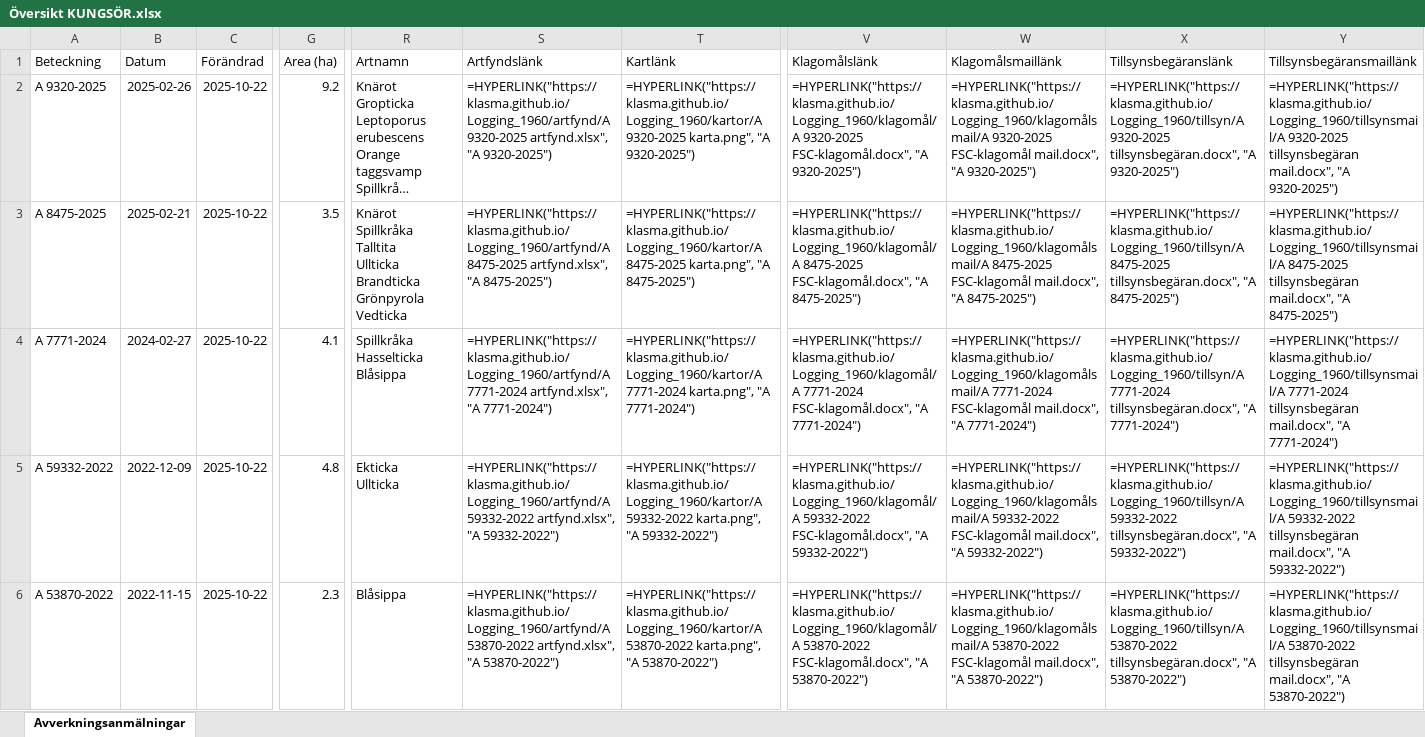
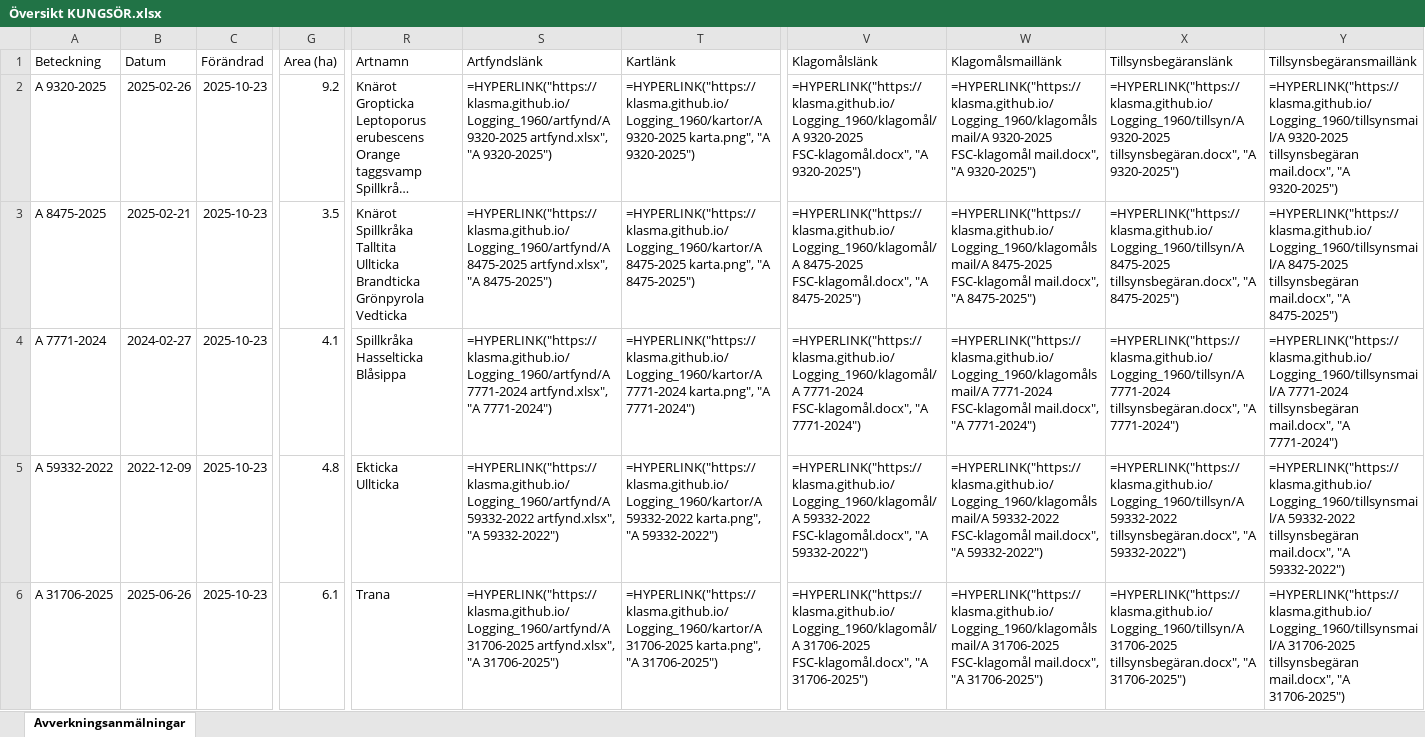
Before and after one commit to klasma/Logging_1960, an Excel workbook: Översikt KUNGSÖR.xlsx, sheet Avverkningsanmälningar, drawn as a sheet; only a part is shown, gaps mark what is left out; long unchanged cells end in …; values as stored, in another font and other column widths than the file's, no borders; formulas without a stored value are shown as written; the diff covers the shown part only; the diff names each change by its address in the sheet, - before the commit and + after, or states it on an @@ line.

```diff
--- a/Översikt KUNGSÖR.xlsx (sheet Avverkningsanmälningar)
+++ b/Översikt KUNGSÖR.xlsx (sheet Avverkningsanmälningar)
-C2:C6 (Förändrad): 2025-10-22
+C2:C6 (Förändrad): 2025-10-23
-A6 (Beteckning): A 53870-2022
+A6 (Beteckning): A 31706-2025
-B6 (Datum): 2022-11-15
+B6 (Datum): 2025-06-26
-G6 (Area (ha)): 2.3
+G6 (Area (ha)): 6.1
-R6 (Artnamn): Blåsippa
+R6 (Artnamn): Trana
-S6 (Artfyndslänk): =HYPERLINK("https://klasma.github.io/Logging_1960/artfynd/A 53870-2022 artfynd.xlsx", "A 53870-2022")
+S6 (Artfyndslänk): =HYPERLINK("https://klasma.github.io/Logging_1960/artfynd/A 31706-2025 artfynd.xlsx", "A 31706-2025")
-T6 (Kartlänk): =HYPERLINK("https://klasma.github.io/Logging_1960/kartor/A 53870-2022 karta.png", "A 53870-2022")
+T6 (Kartlänk): =HYPERLINK("https://klasma.github.io/Logging_1960/kartor/A 31706-2025 karta.png", "A 31706-2025")
-V6 (Klagomålslänk): =HYPERLINK("https://klasma.github.io/Logging_1960/klagomål/A 53870-2022 FSC-klagomål.docx", "A 53870-2022")
+V6 (Klagomålslänk): =HYPERLINK("https://klasma.github.io/Logging_1960/klagomål/A 31706-2025 FSC-klagomål.docx", "A 31706-2025")
-W6 (Klagomålsmaillänk): =HYPERLINK("https://klasma.github.io/Logging_1960/klagomålsmail/A 53870-2022 FSC-klagomål mail.docx", "A 53870-2022")
+W6 (Klagomålsmaillänk): =HYPERLINK("https://klasma.github.io/Logging_1960/klagomålsmail/A 31706-2025 FSC-klagomål mail.docx", "A 31706-2025")
-X6 (Tillsynsbegäranslänk): =HYPERLINK("https://klasma.github.io/Logging_1960/tillsyn/A 53870-2022 tillsynsbegäran.docx", "A 53870-2022")
+X6 (Tillsynsbegäranslänk): =HYPERLINK("https://klasma.github.io/Logging_1960/tillsyn/A 31706-2025 tillsynsbegäran.docx", "A 31706-2025")
-Y6 (Tillsynsbegäransmaillänk): =HYPERLINK("https://klasma.github.io/Logging_1960/tillsynsmail/A 53870-2022 tillsynsbegäran mail.docx", "A 53870-2022")
+Y6 (Tillsynsbegäransmaillänk): =HYPERLINK("https://klasma.github.io/Logging_1960/tillsynsmail/A 31706-2025 tillsynsbegäran mail.docx", "A 31706-2025")
```
Also changed, not shown: 279 edited cells elsewhere in this sheet, artfynd/A 31706-2025 artfynd.xlsx, artfynd/A 53870-2022 artfynd.xlsx, 33 other files.
